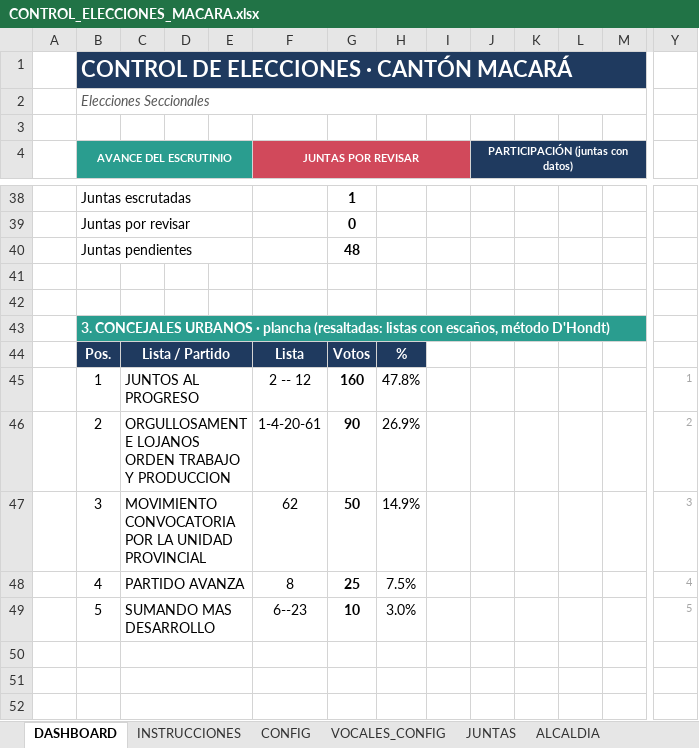
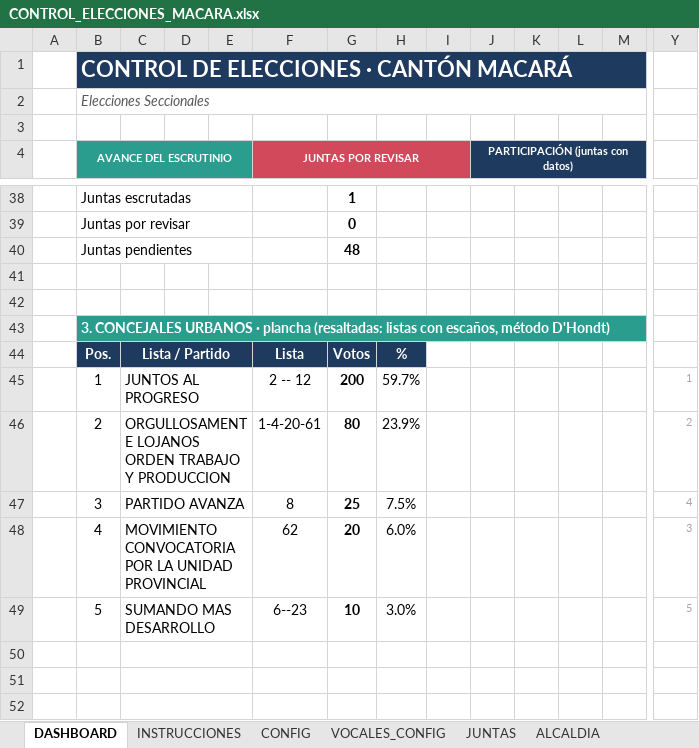
Before and after one commit to breythnerj/votaciones2026, an Excel workbook: CONTROL_ELECCIONES_MACARA.xlsx, sheet DASHBOARD, drawn as a sheet; only a part is shown, gaps mark what is left out; values as stored, in another font and other column widths than the file's, no borders; charts and pictures and conditional formats not drawn; removed rows and columns are numbered as before the commit, all else as after; rows hold the shown columns only; the diff names each change by its address in the sheet, - before the commit and + after, or states it on an @@ line.

```diff
--- a/CONTROL_ELECCIONES_MACARA.xlsx (sheet DASHBOARD)
+++ b/CONTROL_ELECCIONES_MACARA.xlsx (sheet DASHBOARD)
-G45: 160
+G45: 200
-H45: 47.8%
+H45: 59.7%
-G46: 90
+G46: 80
-H46: 26.9%
+H46: 23.9%
-row 47:  | 3 | MOVIMIENTO CONVOCATORIA POR LA UNIDAD PROVINCIAL |  |  | 62 | 50 | 14.9% |  |  |  |  |  | 3
-B47 (AVANCE DEL ESCRUTINIO): 4
+B47 (AVANCE DEL ESCRUTINIO): 3
+row 48:  | 4 | MOVIMIENTO CONVOCATORIA POR LA UNIDAD PROVINCIAL |  |  | 62 | 20 | 6.0% |  |  |  |  |  | 3
```
Also changed, not shown: sheet ESCANOS, sheet RESUMEN, sheet CONC_URBANOS, formulas that keep their value, charts or pictures.
